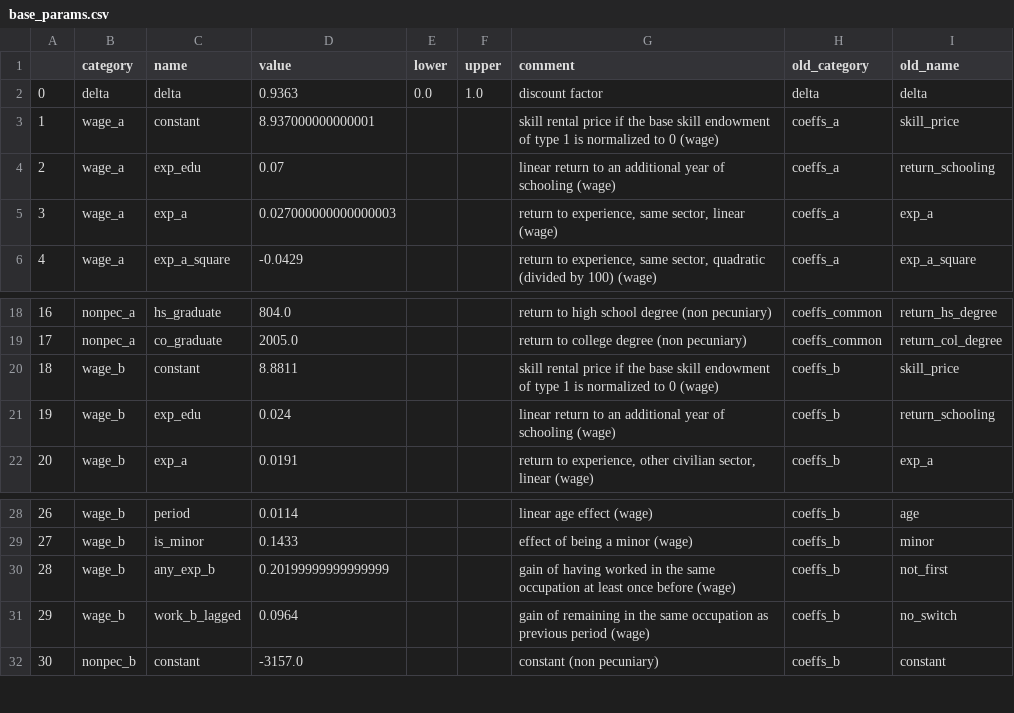
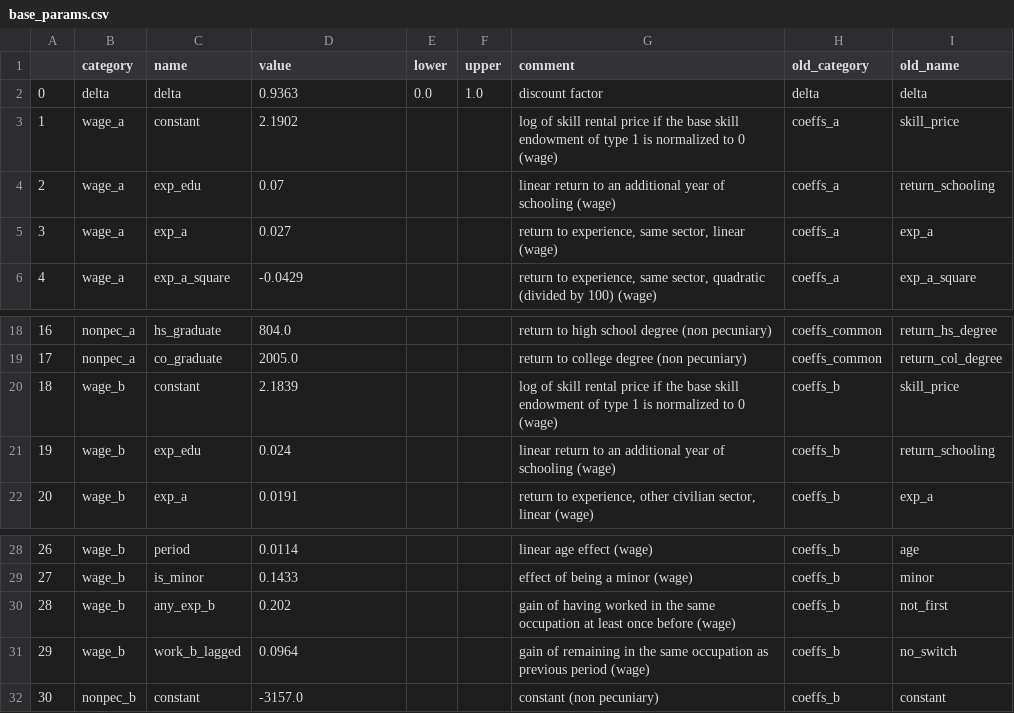
Before and after one commit to OpenSourceEconomics/respy, a CSV file: respy/pre_processing/base_params.csv, drawn as a sheet; only a part is shown, gaps mark what is left out.

Commit message:
Convert rental price in params to log rental price. Delete unrelated parameter specifications. (#223)

```diff
--- a/respy/pre_processing/base_params.csv
+++ b/respy/pre_processing/base_params.csv
@@ -2,5 +2,5 @@
 0,delta,delta,0.9363,0.0,1.0,discount factor,delta,delta
-1,wage_a,constant,8.937000000000001,,,skill rental price if the base skill endowment of type 1 is normalized to 0 (wage),coeffs_a,skill_price
+1,wage_a,constant,2.1902,,,log of skill rental price if the base skill endowment of type 1 is normalized to 0 (wage),coeffs_a,skill_price
 2,wage_a,exp_edu,0.07,,,linear return to an additional year of schooling (wage),coeffs_a,return_schooling
-3,wage_a,exp_a,0.027000000000000003,,,"return to experience, same sector, linear (wage)",coeffs_a,exp_a
+3,wage_a,exp_a,0.027,,,"return to experience, same sector, linear (wage)",coeffs_a,exp_a
 4,wage_a,exp_a_square,-0.0429,,,"return to experience, same sector, quadratic (divided by 100) (wage)",coeffs_a,exp_a_square
@@ -19,3 +19,3 @@
 17,nonpec_a,co_graduate,2005.0,,,return to college degree (non pecuniary),coeffs_common,return_col_degree
-18,wage_b,constant,8.8811,,,skill rental price if the base skill endowment of type 1 is normalized to 0 (wage),coeffs_b,skill_price
+18,wage_b,constant,2.1839,,,log of skill rental price if the base skill endowment of type 1 is normalized to 0 (wage),coeffs_b,skill_price
 19,wage_b,exp_edu,0.024,,,linear return to an additional year of schooling (wage),coeffs_b,return_schooling
@@ -29,3 +29,3 @@
 27,wage_b,is_minor,0.1433,,,effect of being a minor (wage),coeffs_b,minor
-28,wage_b,any_exp_b,0.20199999999999999,,,gain of having worked in the same occupation at least once before (wage),coeffs_b,not_first
+28,wage_b,any_exp_b,0.202,,,gain of having worked in the same occupation at least once before (wage),coeffs_b,not_first
 29,wage_b,work_b_lagged,0.0964,,,gain of remaining in the same occupation as previous period (wage),coeffs_b,no_switch
```
Also changed, not shown: 15 other files.
